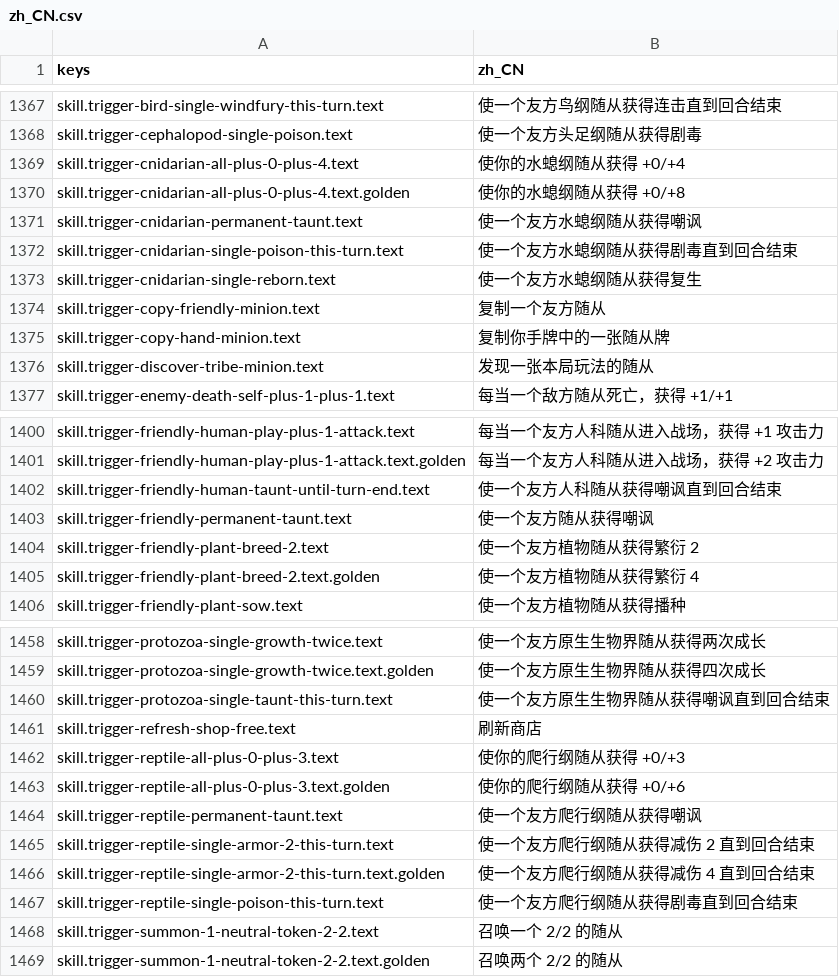
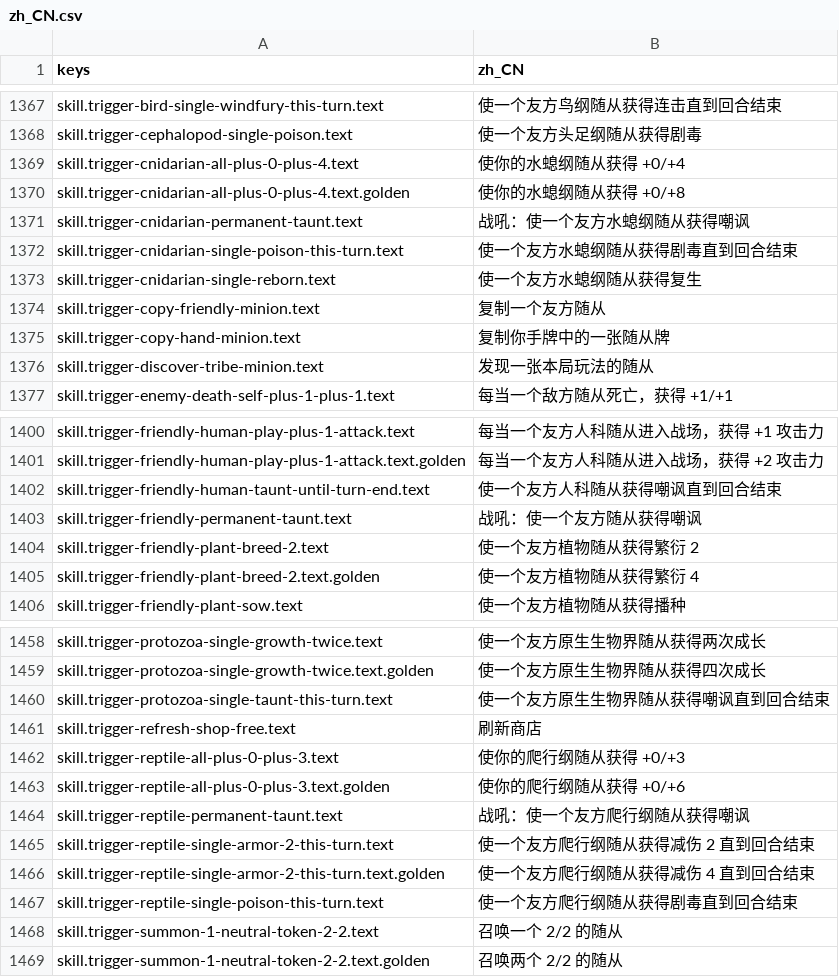
Before and after one commit to gaoddy/civilization, a CSV file: client/text/zh_CN.csv, drawn as a sheet; only a part is shown, gaps mark what is left out.

```diff
--- a/client/text/zh_CN.csv
+++ b/client/text/zh_CN.csv
@@ -1370,3 +1370,3 @@ skill.trigger-cnidarian-all-plus-0-plus-4.text,使你的水螅纲随从获得 +0
 skill.trigger-cnidarian-all-plus-0-plus-4.text.golden,使你的水螅纲随从获得 +0/+8
-skill.trigger-cnidarian-permanent-taunt.text,使一个友方水螅纲随从获得嘲讽
+skill.trigger-cnidarian-permanent-taunt.text,战吼：使一个友方水螅纲随从获得嘲讽
 skill.trigger-cnidarian-single-poison-this-turn.text,使一个友方水螅纲随从获得剧毒直到回合结束
@@ -1402,3 +1402,3 @@ skill.trigger-friendly-human-play-plus-1-attack.text.golden,每当一个友方
 skill.trigger-friendly-human-taunt-until-turn-end.text,使一个友方人科随从获得嘲讽直到回合结束
-skill.trigger-friendly-permanent-taunt.text,使一个友方随从获得嘲讽
+skill.trigger-friendly-permanent-taunt.text,战吼：使一个友方随从获得嘲讽
 skill.trigger-friendly-plant-breed-2.text,使一个友方植物随从获得繁衍 2
@@ -1463,3 +1463,3 @@ skill.trigger-reptile-all-plus-0-plus-3.text,使你的爬行纲随从获得 +0/+
 skill.trigger-reptile-all-plus-0-plus-3.text.golden,使你的爬行纲随从获得 +0/+6
-skill.trigger-reptile-permanent-taunt.text,使一个友方爬行纲随从获得嘲讽
+skill.trigger-reptile-permanent-taunt.text,战吼：使一个友方爬行纲随从获得嘲讽
 skill.trigger-reptile-single-armor-2-this-turn.text,使一个友方爬行纲随从获得减伤 2 直到回合结束
```
Also changed, not shown: 22 other files.
